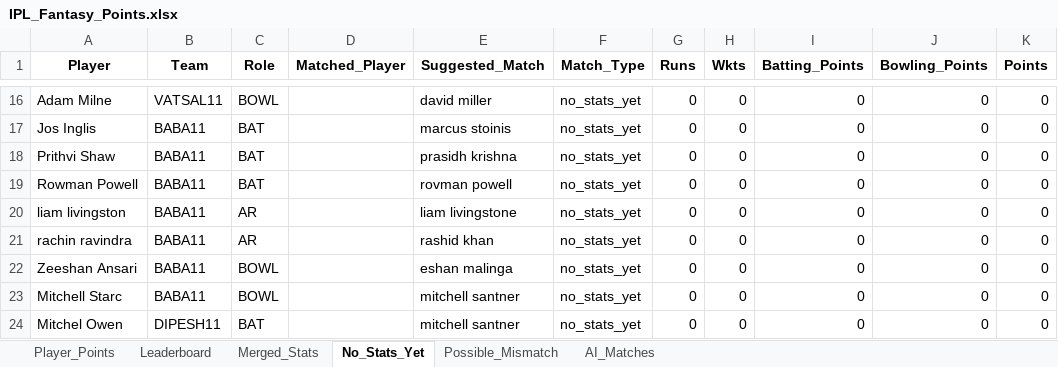
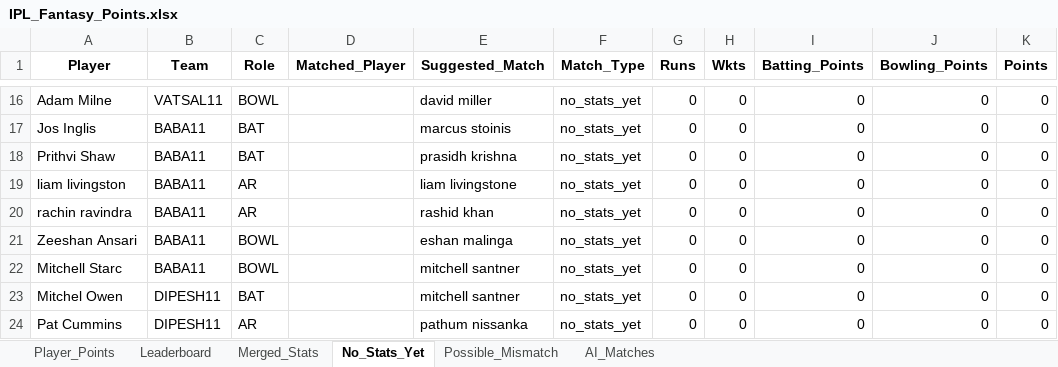
Before and after one commit to pratikalwaysrocks/Wadi-IPL-2026, an Excel workbook: IPL_Fantasy_Points.xlsx, sheet No_Stats_Yet, drawn as a sheet; only a part is shown, gaps mark what is left out; the shorter side is filled out with more unchanged rows; values as stored, in another font and other column widths than the file's, no borders; the diff names each change by its address in the sheet, - before the commit and + after, or states it on an @@ line.

```diff
--- a/IPL_Fantasy_Points.xlsx (sheet No_Stats_Yet)
+++ b/IPL_Fantasy_Points.xlsx (sheet No_Stats_Yet)
-row 19: Rowman Powell | BABA11 | BAT |  | rovman powell | no_stats_yet | 0 | 0 | 0 | 0 | 0
```
Also changed, not shown: sheet Player_Points, sheet Leaderboard, ipl_stats_2026.xlsx, 3 other files.
